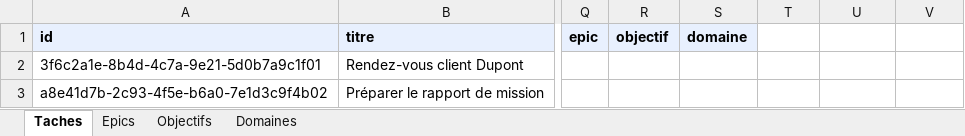
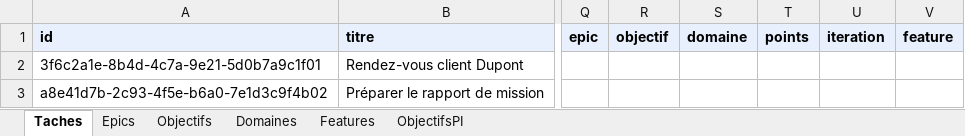
Before and after one commit to tmarmed/Default, an Excel workbook: modele/Taches.xlsx, sheet Taches, drawn as a sheet; only a part is shown, gaps mark what is left out; values as stored, in another font and other column widths than the file's, no borders; the diff names each change by its address in the sheet, - before the commit and + after, or states it on an @@ line.

```diff
--- a/modele/Taches.xlsx (sheet Taches)
+++ b/modele/Taches.xlsx (sheet Taches)
+sheet tab: Features
+sheet tab: ObjectifsPI
-T1: (empty)
+T1: points
-T1:V1 fill: none
+T1:V1 fill: #E8F0FE
-U1: (empty)
+U1: iteration
-V1: (empty)
+V1: feature
```
Also changed, not shown: sheet Epics, 6 other files.
